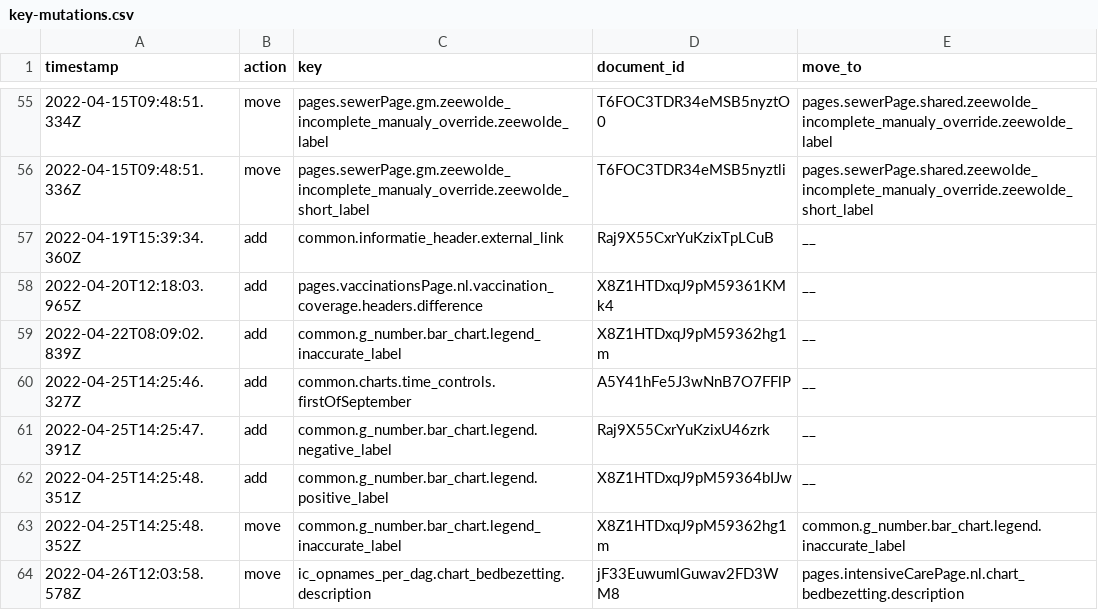
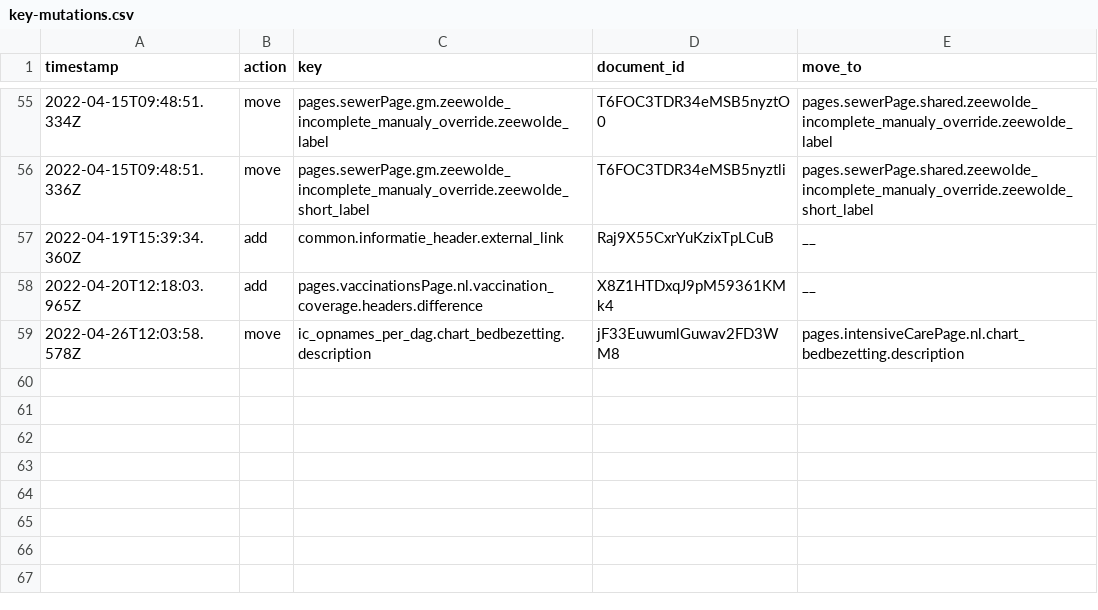
Before and after one commit to jorrikklijnsma/nl-covid19-data-dashboard, a CSV file: packages/cms/src/lokalize/key-mutations.csv, drawn as a sheet; only a part is shown, gaps mark what is left out; the diff names each change by its address in the sheet, - before the commit and + after, or states it on an @@ line.

Commit message:
Removed to much lines in csv for patchrelease

```diff
--- a/packages/cms/src/lokalize/key-mutations.csv
+++ b/packages/cms/src/lokalize/key-mutations.csv
-row 59: 2022-04-22T08:09:02.839Z | add | common.g_number.bar_chart.legend_inaccurate_label | X8Z1HTDxqJ9pM59362hg1m | __
-row 60: 2022-04-25T14:25:46.327Z | add | common.charts.time_controls.firstOfSeptember | A5Y41hFe5J3wNnB7O7FFlP | __
-row 61: 2022-04-25T14:25:47.391Z | add | common.g_number.bar_chart.legend.negative_label | Raj9X55CxrYuKzixU46zrk | __
-row 62: 2022-04-25T14:25:48.351Z | add | common.g_number.bar_chart.legend.positive_label | X8Z1HTDxqJ9pM59364bIJw | __
-row 63: 2022-04-25T14:25:48.352Z | move | common.g_number.bar_chart.legend_inaccurate_label | X8Z1HTDxqJ9pM59362hg1m | common.g_number.bar_chart.legend.inaccurate_label
```
